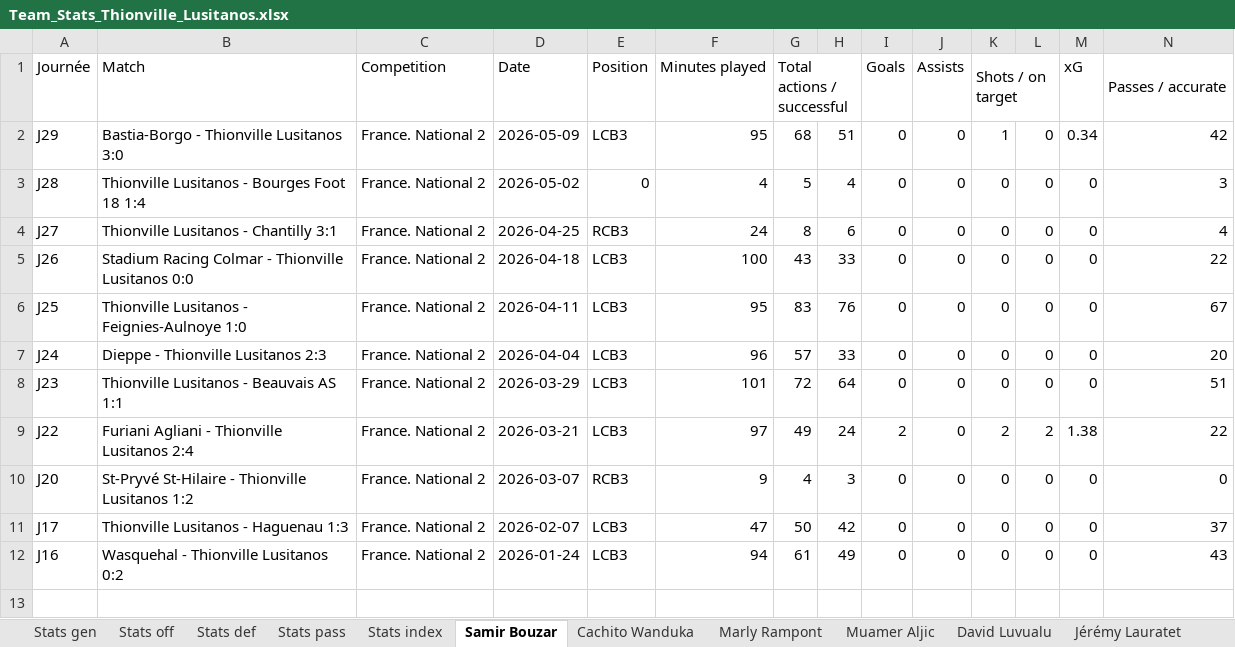
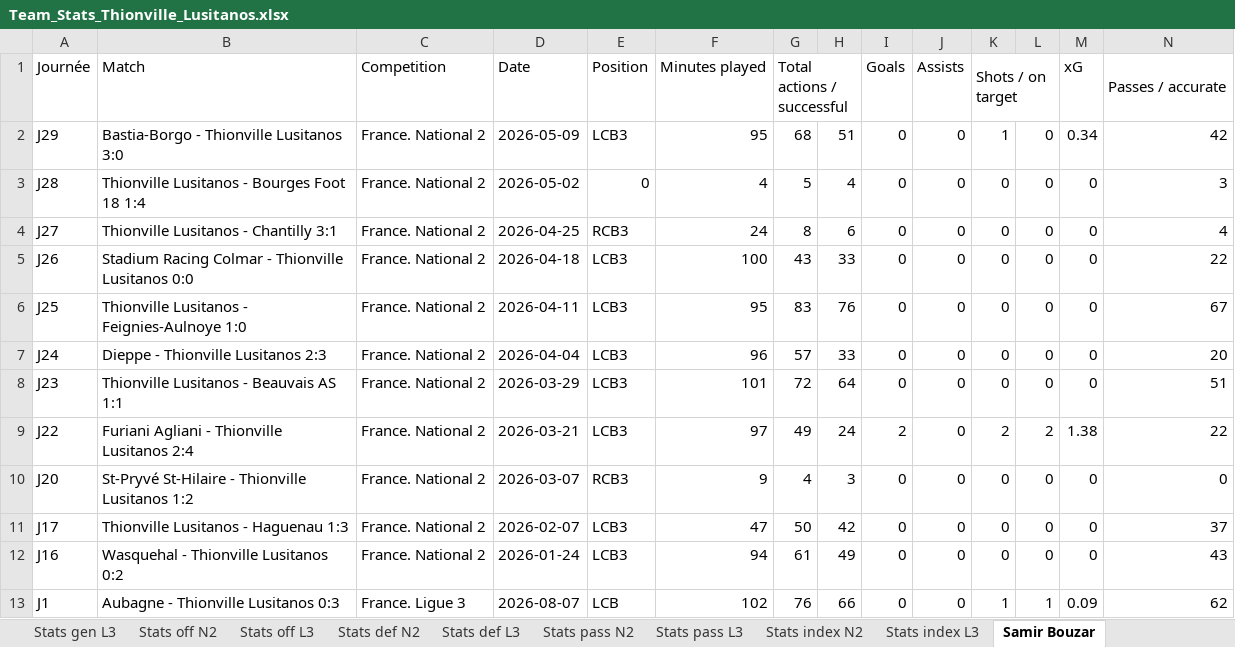
Before and after one commit to remidendani-source/Datas---US-Thionville-Lusitanos, an Excel workbook: Team_Stats_Thionville_Lusitanos.xlsx, sheet Samir Bouzar, drawn as a sheet; only a part is shown; values as stored, in another font and other column widths than the file's, no borders; rows hold the shown columns only; the diff names each change by its address in the sheet, - before the commit and + after, or states it on an @@ line.

```diff
--- a/Team_Stats_Thionville_Lusitanos.xlsx (sheet Samir Bouzar)
+++ b/Team_Stats_Thionville_Lusitanos.xlsx (sheet Samir Bouzar)
-sheet tab: Stats gen
+sheet tab: Stats gen L3
-sheet tab: Stats def
+sheet tab: Stats off N2
-sheet tab: Stats pass
+sheet tab: Stats off L3
-sheet tab: Stats index
+sheet tab: Stats def N2
+sheet tab: Stats def L3
+sheet tab: Stats pass N2
+sheet tab: Stats pass L3
+sheet tab: Stats index N2
+sheet tab: Stats index L3
+row 13: J1 | Aubagne - Thionville Lusitanos 0:3 | France. Ligue 3 | 2026-08-07 | LCB | 102 | 76 | 66 | 0 | 0 | 1 | 1 | 0.09 | 62
```
Also changed, not shown: sheet Stats off L3, sheet Stats gen L3, sheet Stats off N2, sheet Stats gen N2, sheet Stats def N2, sheet David Luvualu, 6 more sheets, other sheet tabs, 1 other file.
